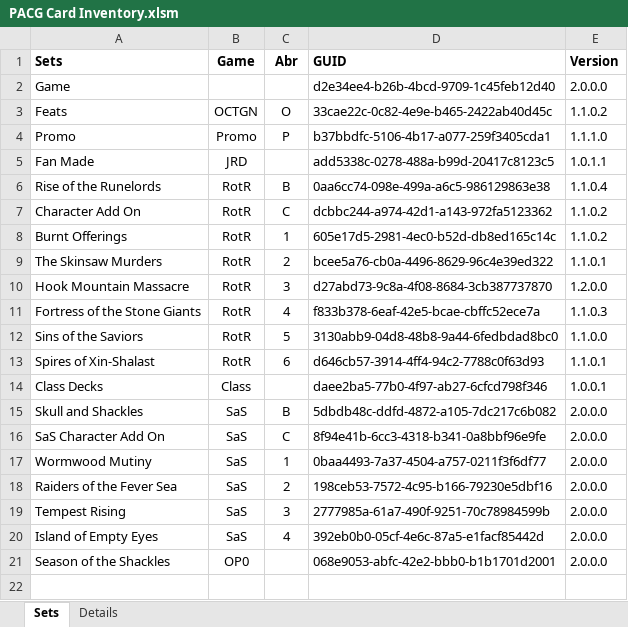
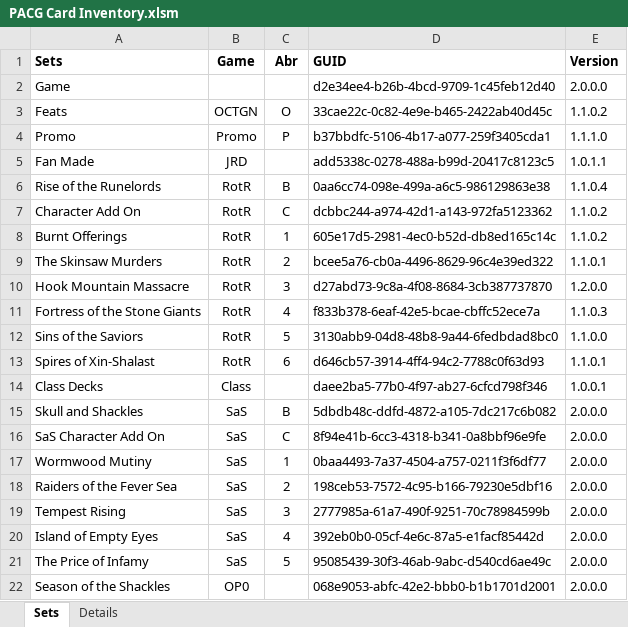
Before and after one commit to Blackmoor/Pathfinder, an Excel workbook: PACG Card Inventory.xlsm, sheet Sets, drawn as a sheet; values as stored, in another font and other column widths than the file's, no borders; the diff names each change by its address in the sheet, - before the commit and + after, or states it on an @@ line.

```diff
--- a/PACG Card Inventory.xlsm (sheet Sets)
+++ b/PACG Card Inventory.xlsm (sheet Sets)
+row 21: The Price of Infamy | SaS | 5 | 95085439-30f3-46ab-9abc-d540cd6ae49c | 2.0.0.0
```
Also changed, not shown: sheet Details, 4 other files.
